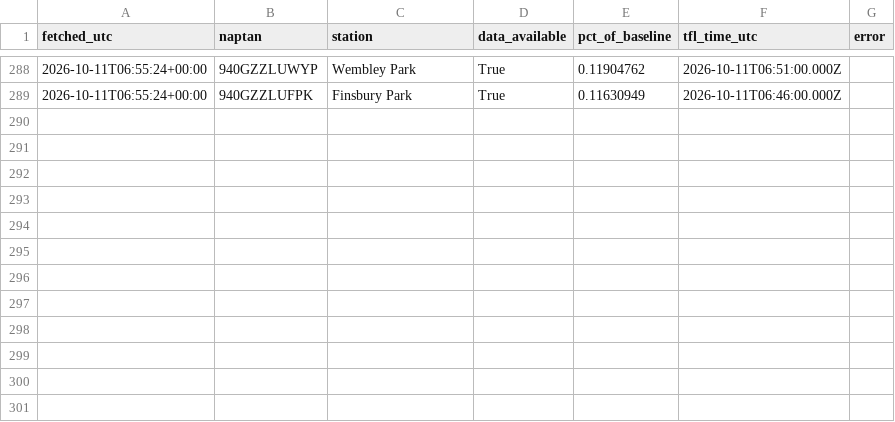
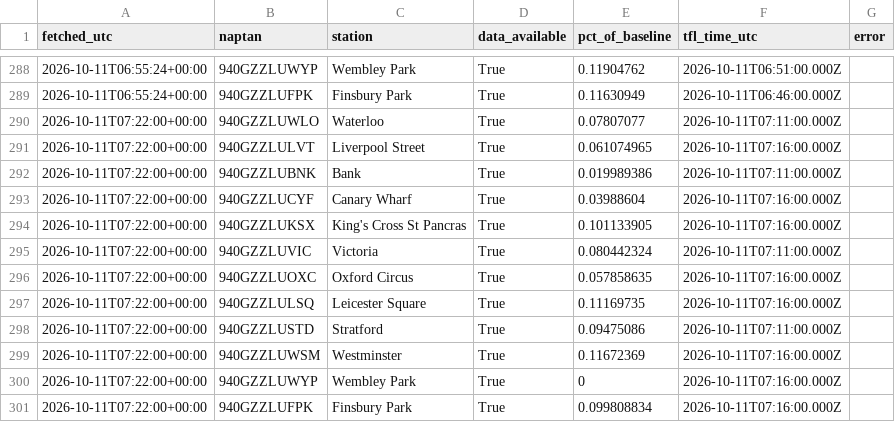
Before and after one commit to Mihir-wbs/london-tube-crowding, a CSV file: data/raw/crowding/2026-10-11.csv, drawn as a sheet; only a part is shown, gaps mark what is left out; the diff names each change by its address in the sheet, - before the commit and + after, or states it on an @@ line.

```diff
--- a/data/raw/crowding/2026-10-11.csv
+++ b/data/raw/crowding/2026-10-11.csv
+row 290: 2026-10-11T07:22:00+00:00 | 940GZZLUWLO | Waterloo | True | 0.07807077 | 2026-10-11T07:11:00.000Z
+row 291: 2026-10-11T07:22:00+00:00 | 940GZZLULVT | Liverpool Street | True | 0.061074965 | 2026-10-11T07:16:00.000Z
+row 292: 2026-10-11T07:22:00+00:00 | 940GZZLUBNK | Bank | True | 0.019989386 | 2026-10-11T07:11:00.000Z
+row 293: 2026-10-11T07:22:00+00:00 | 940GZZLUCYF | Canary Wharf | True | 0.03988604 | 2026-10-11T07:16:00.000Z
+row 294: 2026-10-11T07:22:00+00:00 | 940GZZLUKSX | King's Cross St Pancras | True | 0.101133905 | 2026-10-11T07:16:00.000Z
+row 295: 2026-10-11T07:22:00+00:00 | 940GZZLUVIC | Victoria | True | 0.080442324 | 2026-10-11T07:11:00.000Z
+row 296: 2026-10-11T07:22:00+00:00 | 940GZZLUOXC | Oxford Circus | True | 0.057858635 | 2026-10-11T07:16:00.000Z
+row 297: 2026-10-11T07:22:00+00:00 | 940GZZLULSQ | Leicester Square | True | 0.11169735 | 2026-10-11T07:16:00.000Z
+row 298: 2026-10-11T07:22:00+00:00 | 940GZZLUSTD | Stratford | True | 0.09475086 | 2026-10-11T07:11:00.000Z
+row 299: 2026-10-11T07:22:00+00:00 | 940GZZLUWSM | Westminster | True | 0.11672369 | 2026-10-11T07:16:00.000Z
+row 300: 2026-10-11T07:22:00+00:00 | 940GZZLUWYP | Wembley Park | True | 0 | 2026-10-11T07:16:00.000Z
+row 301: 2026-10-11T07:22:00+00:00 | 940GZZLUFPK | Finsbury Park | True | 0.099808834 | 2026-10-11T07:16:00.000Z
```
Also changed, not shown: data/raw/status/2026-10-11.csv, data/raw/weather/2026-10-11.csv.
